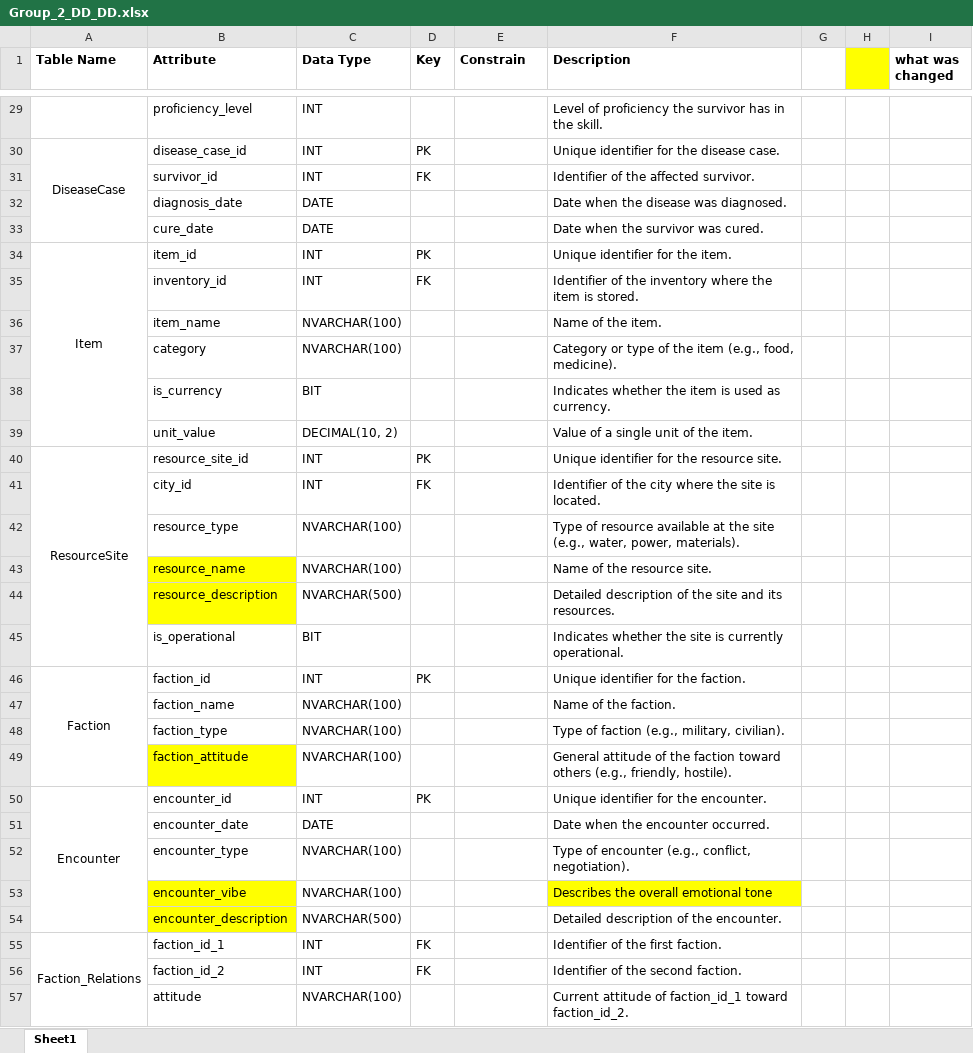
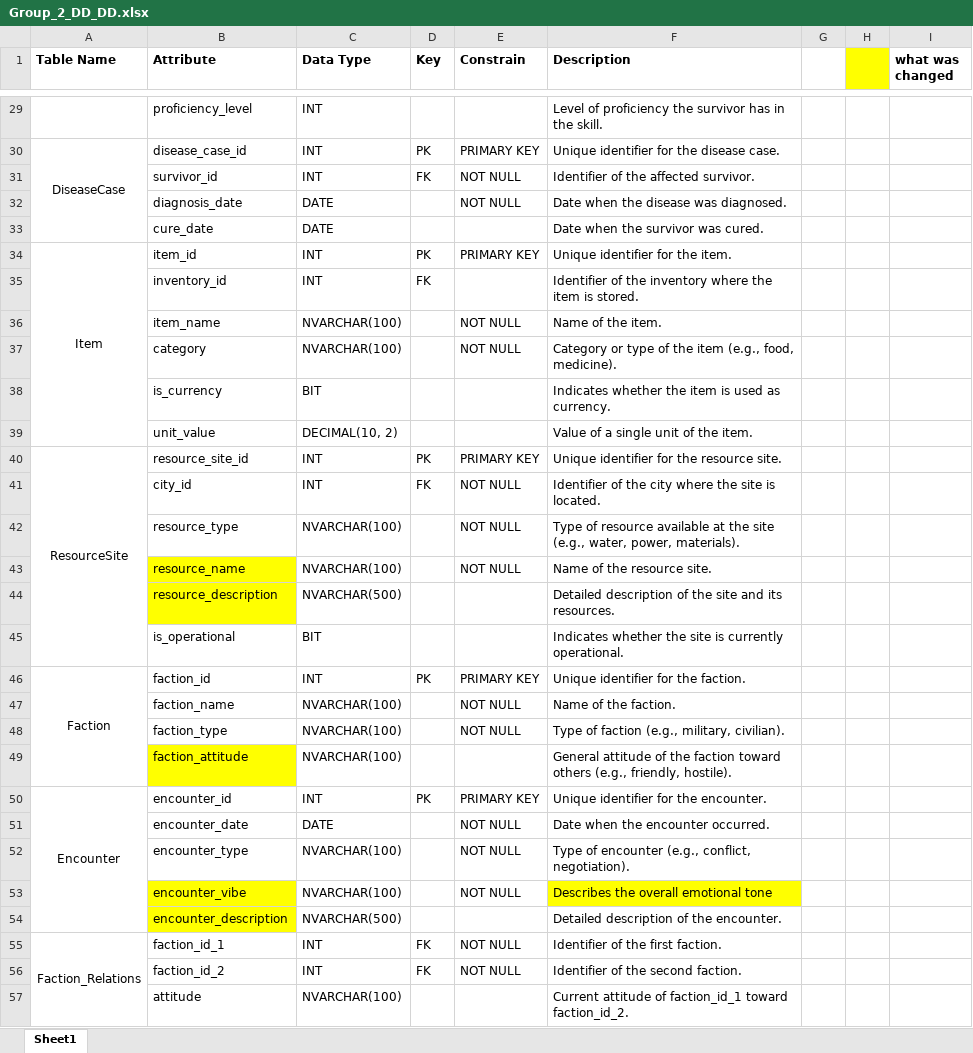
Before and after one commit to dbatrakov1/doomsday-prep-group-assignment, an Excel workbook: Group_2_DD_DD.xlsx, sheet Sheet1, drawn as a sheet; only a part is shown, gaps mark what is left out; values as stored, in another font and other column widths than the file's, no borders; the diff covers the shown part only; the diff names each change by its address in the sheet, - before the commit and + after, or states it on an @@ line.

Commit message:
Update Group_2_DD_DD.xlsx
Add the constraints to the table.

```diff
--- a/Group_2_DD_DD.xlsx (sheet Sheet1)
+++ b/Group_2_DD_DD.xlsx (sheet Sheet1)
-E30 (Constrain): (empty)
+E30 (Constrain): PRIMARY KEY
-E31:E32 (Constrain): (empty)
+E31:E32 (Constrain): NOT NULL
-E34 (Constrain): (empty)
+E34 (Constrain): PRIMARY KEY
-E36:E37 (Constrain): (empty)
+E36:E37 (Constrain): NOT NULL
-E40 (Constrain): (empty)
+E40 (Constrain): PRIMARY KEY
-E41:E43 (Constrain): (empty)
+E41:E43 (Constrain): NOT NULL
-E46 (Constrain): (empty)
+E46 (Constrain): PRIMARY KEY
-E47:E48 (Constrain): (empty)
+E47:E48 (Constrain): NOT NULL
-E50 (Constrain): (empty)
+E50 (Constrain): PRIMARY KEY
-E51:E53 (Constrain): (empty)
+E51:E53 (Constrain): NOT NULL
-E55:E56 (Constrain): (empty)
+E55:E56 (Constrain): NOT NULL
```
Also changed, not shown: 35 edited cells elsewhere in this sheet.
